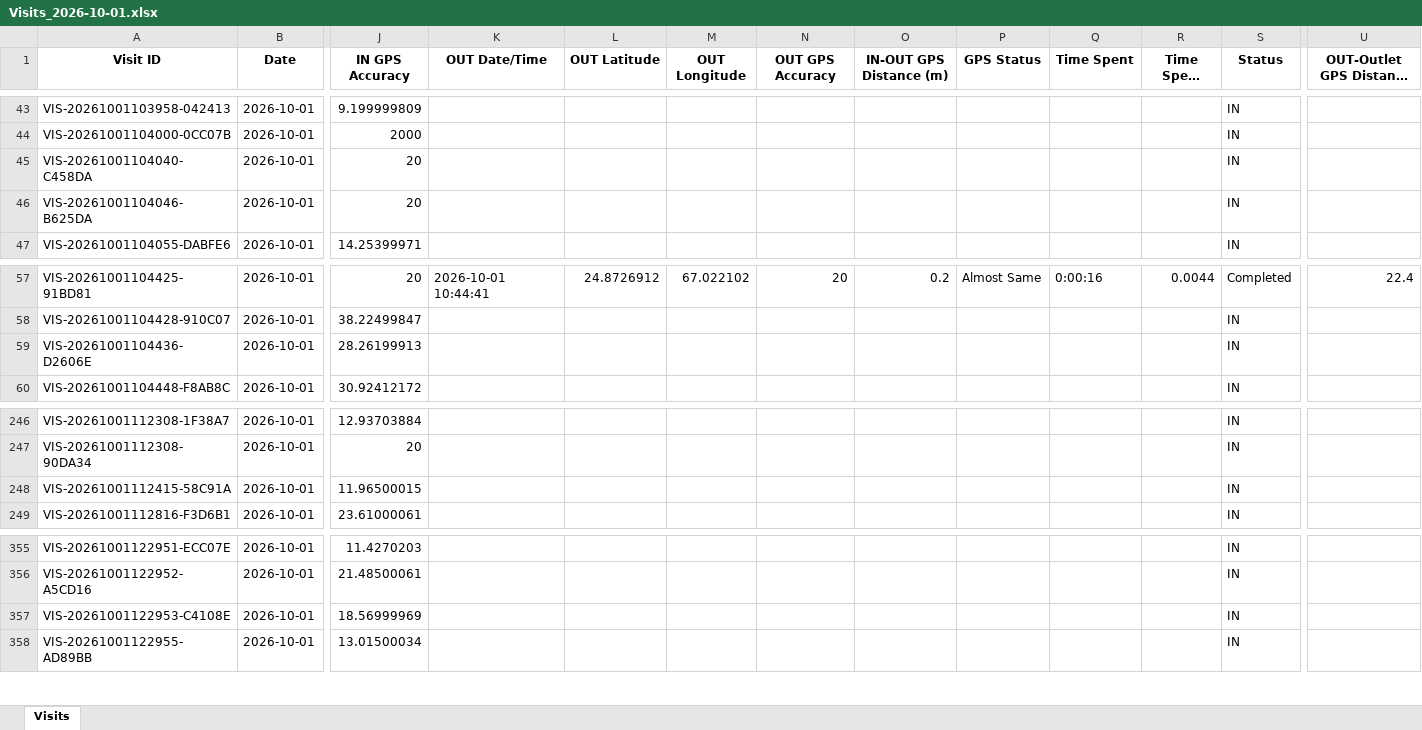
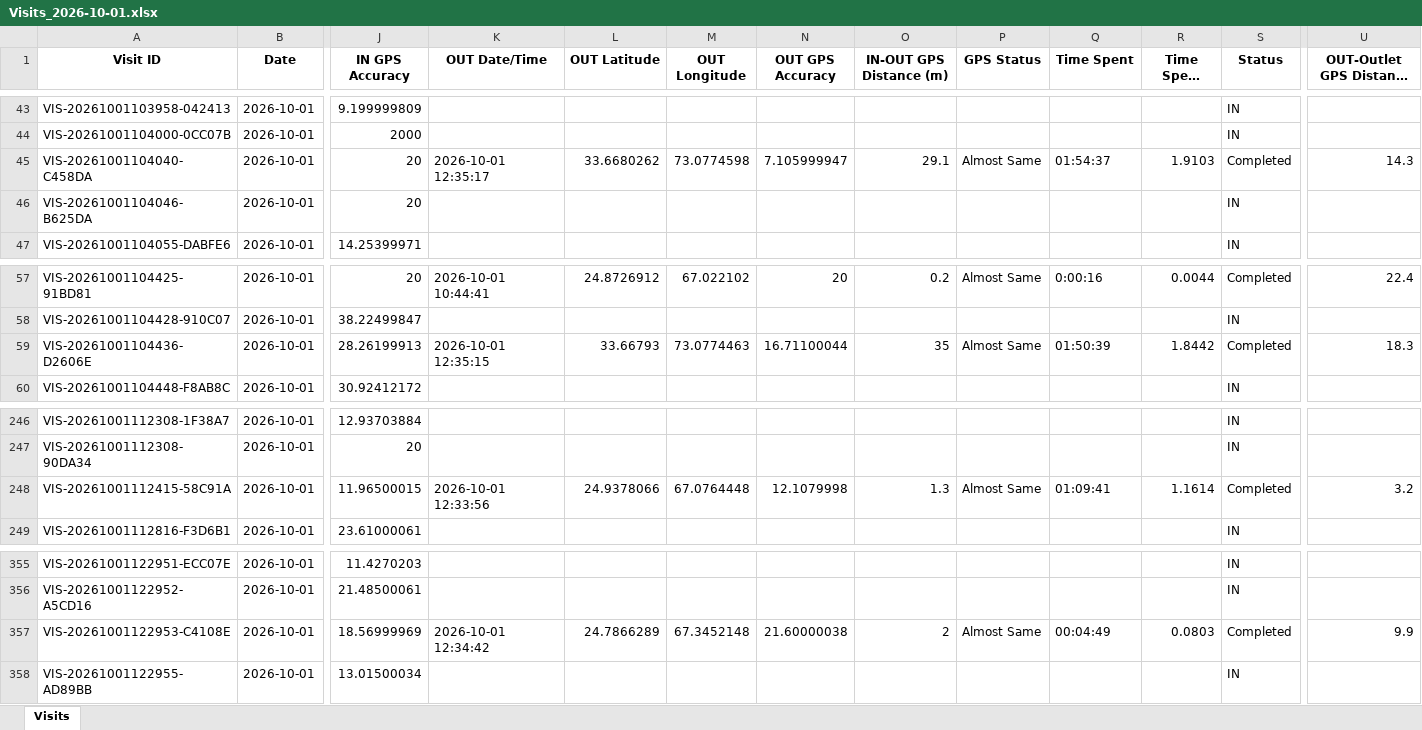
Before and after one commit to syedkashan-ops/petrol-station-visit-reports, an Excel workbook: data/visits/Visits_2026-10-01.xlsx, sheet Visits, drawn as a sheet; only a part is shown, gaps mark what is left out; long unchanged cells end in …; values as stored, in another font and other column widths than the file's, no borders; the diff covers the shown part only; the diff names each change by its address in the sheet, - before the commit and + after, or states it on an @@ line.

Commit message:
Sync daily report 2026-10-01

```diff
--- a/data/visits/Visits_2026-10-01.xlsx (sheet Visits)
+++ b/data/visits/Visits_2026-10-01.xlsx (sheet Visits)
-K45 (OUT Date/Time): (empty)
+K45 (OUT Date/Time): 2026-10-01 12:35:17
-L45 (OUT Latitude): (empty)
+L45 (OUT Latitude): 33.6680262
-M45 (OUT Longitude): (empty)
+M45 (OUT Longitude): 73.0774598
-N45 (OUT GPS Accuracy): (empty)
+N45 (OUT GPS Accuracy): 7.105999947
-O45 (IN-OUT GPS Distance (m)): (empty)
+O45 (IN-OUT GPS Distance (m)): 29.1
-P45 (GPS Status): (empty)
+P45 (GPS Status): Almost Same
-Q45 (Time Spent): (empty)
+Q45 (Time Spent): 01:54:37
-R45 (Time Spent Hours): (empty)
+R45 (Time Spent Hours): 1.9103
-S45 (Status): IN
+S45 (Status): Completed
-U45 (OUT-Outlet GPS Distance (m)): (empty)
+U45 (OUT-Outlet GPS Distance (m)): 14.3
-K59 (OUT Date/Time): (empty)
+K59 (OUT Date/Time): 2026-10-01 12:35:15
-L59 (OUT Latitude): (empty)
+L59 (OUT Latitude): 33.66793
-M59 (OUT Longitude): (empty)
+M59 (OUT Longitude): 73.0774463
-N59 (OUT GPS Accuracy): (empty)
+N59 (OUT GPS Accuracy): 16.71100044
-O59 (IN-OUT GPS Distance (m)): (empty)
+O59 (IN-OUT GPS Distance (m)): 35
-P59 (GPS Status): (empty)
+P59 (GPS Status): Almost Same
-Q59 (Time Spent): (empty)
+Q59 (Time Spent): 01:50:39
-R59 (Time Spent Hours): (empty)
+R59 (Time Spent Hours): 1.8442
-S59 (Status): IN
+S59 (Status): Completed
-U59 (OUT-Outlet GPS Distance (m)): (empty)
+U59 (OUT-Outlet GPS Distance (m)): 18.3
-K248 (OUT Date/Time): (empty)
+K248 (OUT Date/Time): 2026-10-01 12:33:56
-L248 (OUT Latitude): (empty)
+L248 (OUT Latitude): 24.9378066
-M248 (OUT Longitude): (empty)
+M248 (OUT Longitude): 67.0764448
-N248 (OUT GPS Accuracy): (empty)
+N248 (OUT GPS Accuracy): 12.1079998
-O248 (IN-OUT GPS Distance (m)): (empty)
+O248 (IN-OUT GPS Distance (m)): 1.3
-P248 (GPS Status): (empty)
+P248 (GPS Status): Almost Same
-Q248 (Time Spent): (empty)
+Q248 (Time Spent): 01:09:41
-R248 (Time Spent Hours): (empty)
+R248 (Time Spent Hours): 1.1614
-S248 (Status): IN
+S248 (Status): Completed
-U248 (OUT-Outlet GPS Distance (m)): (empty)
+U248 (OUT-Outlet GPS Distance (m)): 3.2
-K357 (OUT Date/Time): (empty)
+K357 (OUT Date/Time): 2026-10-01 12:34:42
-L357 (OUT Latitude): (empty)
+L357 (OUT Latitude): 24.7866289
-M357 (OUT Longitude): (empty)
+M357 (OUT Longitude): 67.3452148
-N357 (OUT GPS Accuracy): (empty)
+N357 (OUT GPS Accuracy): 21.60000038
-O357 (IN-OUT GPS Distance (m)): (empty)
+O357 (IN-OUT GPS Distance (m)): 2
-P357 (GPS Status): (empty)
+P357 (GPS Status): Almost Same
-Q357 (Time Spent): (empty)
+Q357 (Time Spent): 00:04:49
-R357 (Time Spent Hours): (empty)
+R357 (Time Spent Hours): 0.0803
-S357 (Status): IN
+S357 (Status): Completed
-U357 (OUT-Outlet GPS Distance (m)): (empty)
+U357 (OUT-Outlet GPS Distance (m)): 9.9
```
Also changed, not shown: 25 added rows and 10 edited cells elsewhere in this sheet.
